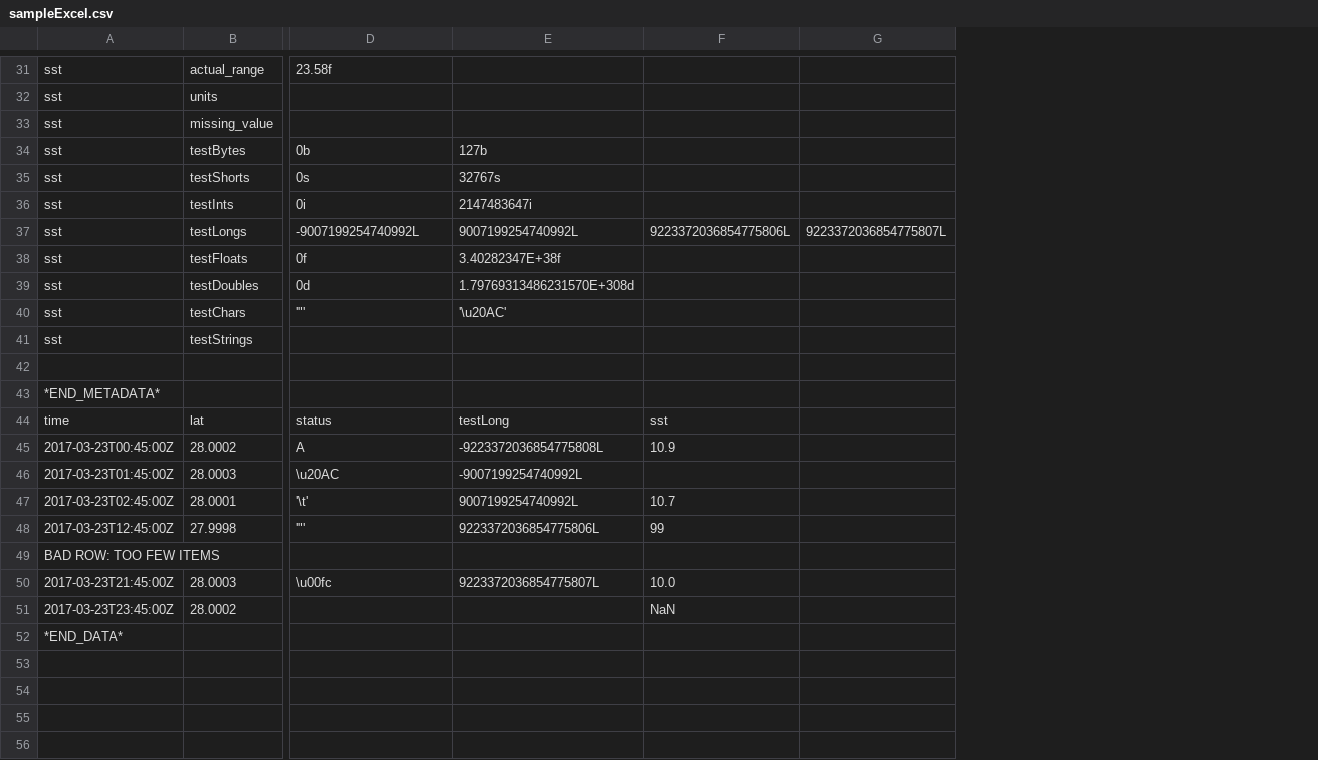
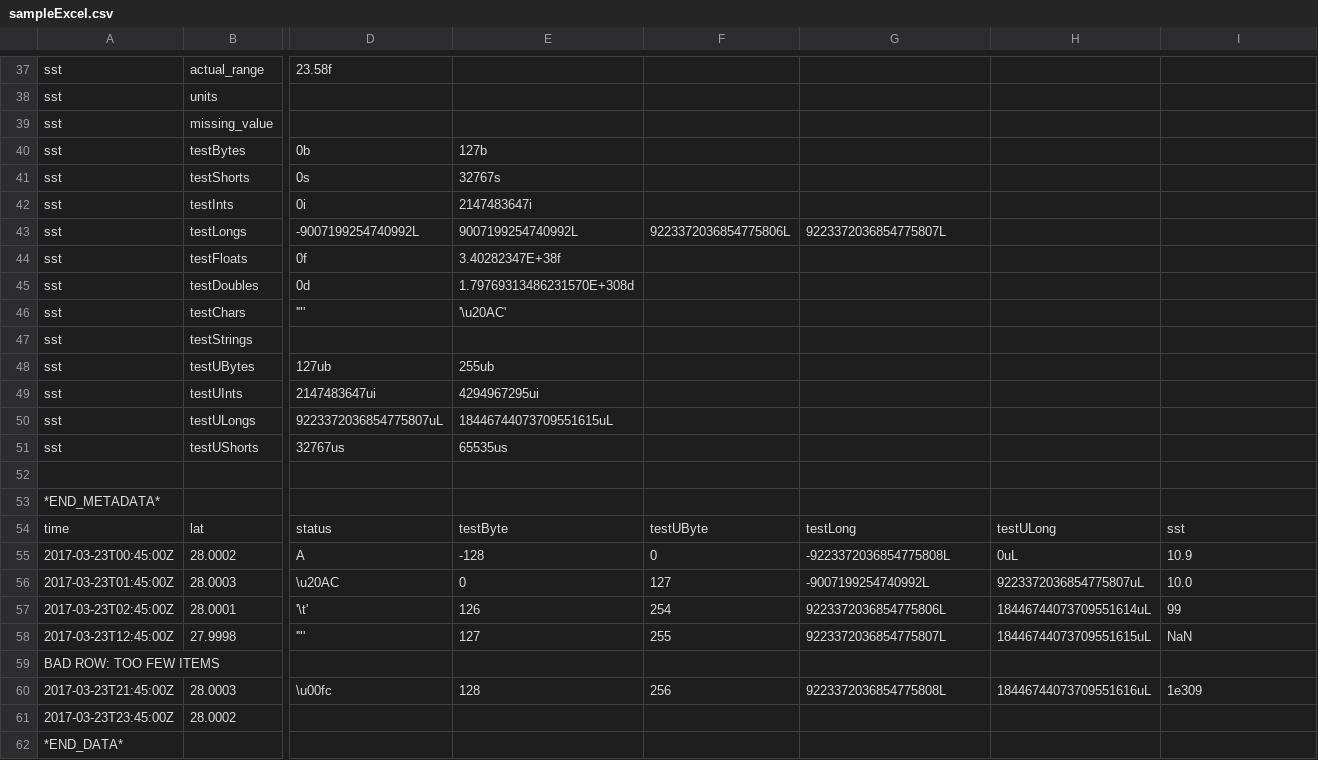
Before and after one commit to uw-farlab/erddapTest, a CSV file: nccsv/sampleExcel.csv, drawn as a sheet; only a part is shown, gaps mark what is left out; removed rows and columns are numbered as before the commit, all else as after; rows hold the shown columns only; the diff covers the shown part only; the diff names each change by its address in the sheet, - before the commit and + after, or states it on an @@ line.

```diff
--- a/nccsv/sampleExcel.csv
+++ b/nccsv/sampleExcel.csv
+column E, rows 40-46: 127b | 32767s | 2147483647i | 9007199254740992L | 3.40282347E+38f | 1.79769313486231570E+308d | '\u20AC'; rows 54-60: testByte | -128 | 0 | 126 | 127 |  | 128
+column F, row 43: 9223372036854775806L; rows 54-60: testUByte | 0 | 127 | 254 | 255 |  | 256
+column H, rows 54-60: testULong | 0uL | 9223372036854775807uL | 18446744073709551614uL | 18446744073709551615uL |  | 18446744073709551616uL
-column G, row 37: 9223372036854775807L
-G40: 127b
+G40: (empty)
-G41: 32767s
+G41: (empty)
-G42: 2147483647i
+G42: (empty)
-G43: 9007199254740992L
+G43: 9223372036854775807L
-I43: 9223372036854775806L
+I43: (empty)
-G44: 3.40282347E+38f
+G44: (empty)
-G45: 1.79769313486231570E+308d
+G45: (empty)
-G46: '\u20AC'
+G46: (empty)
+row 48: sst | testUBytes | 127ub | 255ub
+row 49: sst | testUInts | 2147483647ui | 4294967295ui
+row 50: sst | testULongs | 9223372036854775807uL | 18446744073709551615uL
+row 51: sst | testUShorts | 32767us | 65535us
-I56: (empty)
+I56: 10.0
-G57: 9007199254740992L
+G57: 9223372036854775806L
-I57: 10.7
+I57: 99
-G58: 9223372036854775806L
+G58: 9223372036854775807L
-I58: 99
+I58: NaN
-G60: 9223372036854775807L
+G60: 9223372036854775808L
-I60: 10.0
+I60: 1e309
-I61: NaN
+I61: (empty)
```
Also changed, not shown: 6 added rows and 1 edited cell elsewhere in this file, nccsv/sample.csv, nccsv/sampleMetadata.csv, 2 other files.
